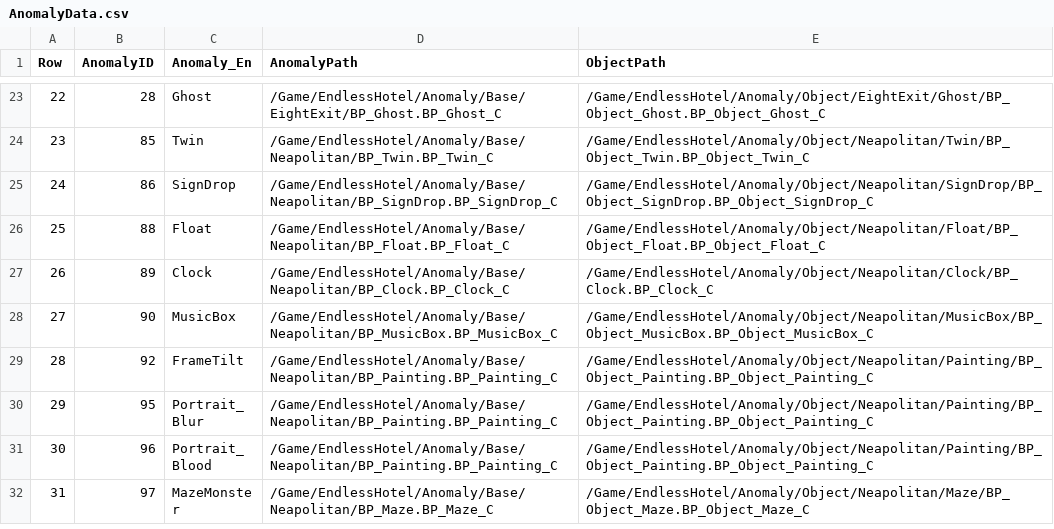
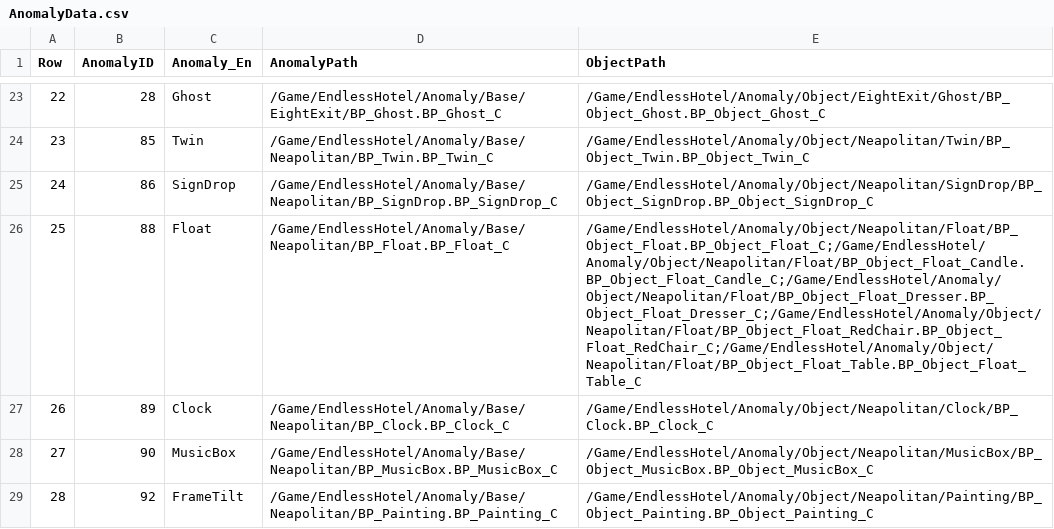
Before and after one commit to pknu-wap/Endless-Hotel, a CSV file: Source/Endless_Hotel/Data/Anomaly/AnomalyData.csv, drawn as a sheet; only a part is shown, gaps mark what is left out; the shorter side is filled out with more unchanged rows.

Commit message:
Fix: 중력 이상현상, 복구 구조 변경
Anomaly_Object_Base에서 복구 실행
LinkedObjects들을 바탕으로 중력 실행

```diff
--- a/Source/Endless_Hotel/Data/Anomaly/AnomalyData.csv
+++ b/Source/Endless_Hotel/Data/Anomaly/AnomalyData.csv
@@ -25,3 +25,3 @@
 24,86,SignDrop,/Game/EndlessHotel/Anomaly/Base/Neapolitan/BP_SignDrop.BP_SignDrop_C,/Game/EndlessHotel/Anomaly/Object/Neapolitan/SignDrop/BP_Object_SignDrop.BP_Object_SignDrop_C
-25,88,Float,/Game/EndlessHotel/Anomaly/Base/Neapolitan/BP_Float.BP_Float_C,/Game/EndlessHotel/Anomaly/Object/Neapolitan/Float/BP_Object_Float.BP_Object_Float_C
+25,88,Float,/Game/EndlessHotel/Anomaly/Base/Neapolitan/BP_Float.BP_Float_C,/Game/EndlessHotel/Anomaly/Object/Neapolitan/Float/BP_Object_Float.BP_Object_Float_C;/Game/EndlessHotel/Anomaly/Object/Neapolitan/Float/BP_Object_Float_Candle.BP_Object_Float_Candle_C;/Game/EndlessHotel/Anomaly/Object/Neapolitan/Float/BP_Object_Float_Dresser.BP_Object_Float_Dresser_C;/Game/EndlessHotel/Anomaly/Object/Neapolitan/Float/BP_Object_Float_RedChair.BP_Object_Float_RedChair_C;/Game/EndlessHotel/Anomaly/Object/Neapolitan/Float/BP_Object_Float_Table.BP_Object_Float_Table_C
 26,89,Clock,/Game/EndlessHotel/Anomaly/Base/Neapolitan/BP_Clock.BP_Clock_C,/Game/EndlessHotel/Anomaly/Object/Neapolitan/Clock/BP_Clock.BP_Clock_C
```
Also changed, not shown: 13 other files.
